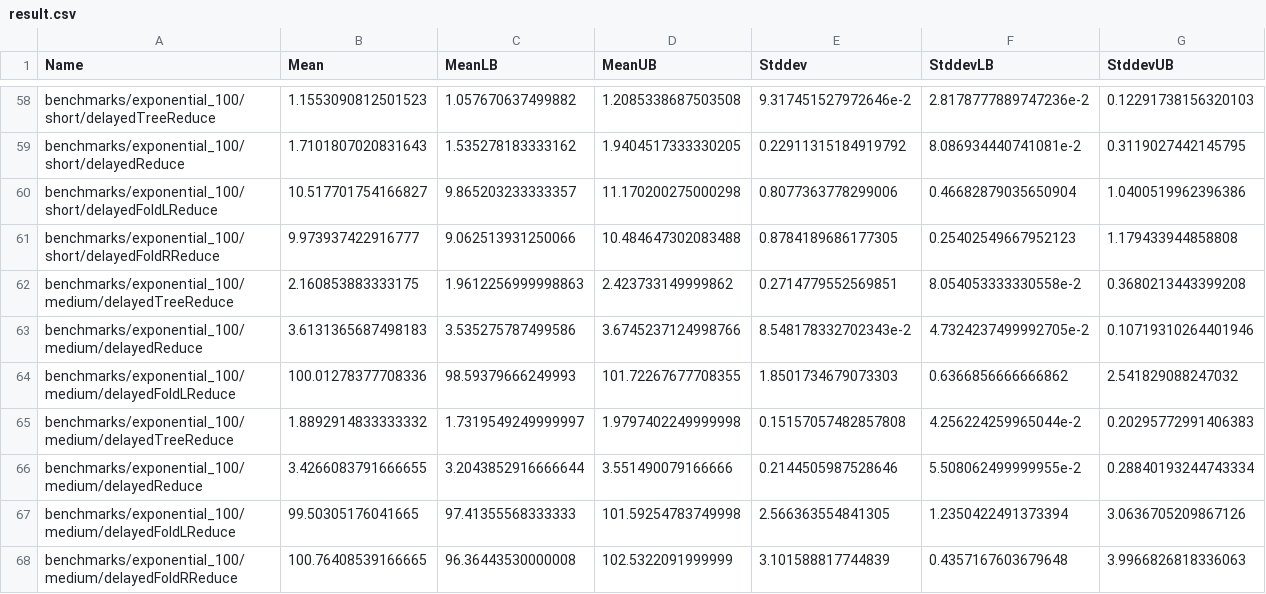
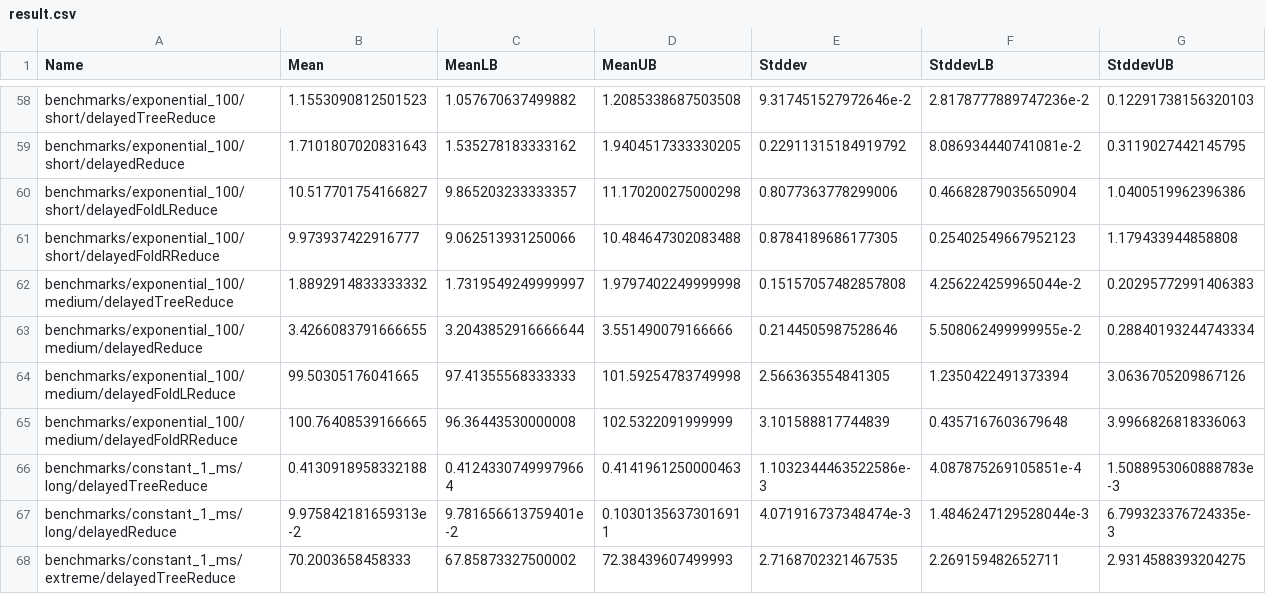
Before and after one commit to DukeBas/HaskellLatencyHiding, a CSV file: result.csv, drawn as a sheet; only a part is shown, gaps mark what is left out; the shorter side is filled out with more unchanged rows; the diff names each change by its address in the sheet, - before the commit and + after, or states it on an @@ line.

Commit message:
Data analysis

```diff
--- a/result.csv
+++ b/result.csv
-row 62: benchmarks/exponential_100/medium/delayedTreeReduce | 2.160853883333175 | 1.9612256999998863 | 2.423733149999862 | 0.2714779552569851 | 8.054053333330558e-2 | 0.3680213443399208
-row 63: benchmarks/exponential_100/medium/delayedReduce | 3.6131365687498183 | 3.535275787499586 | 3.6745237124998766 | 8.548178332702343e-2 | 4.7324237499992705e-2 | 0.10719310264401946
-row 64: benchmarks/exponential_100/medium/delayedFoldLReduce | 100.01278377708336 | 98.59379666249993 | 101.72267677708355 | 1.8501734679073303 | 0.6366856666666862 | 2.541829088247032
```
Also changed, not shown: 1 other file.
